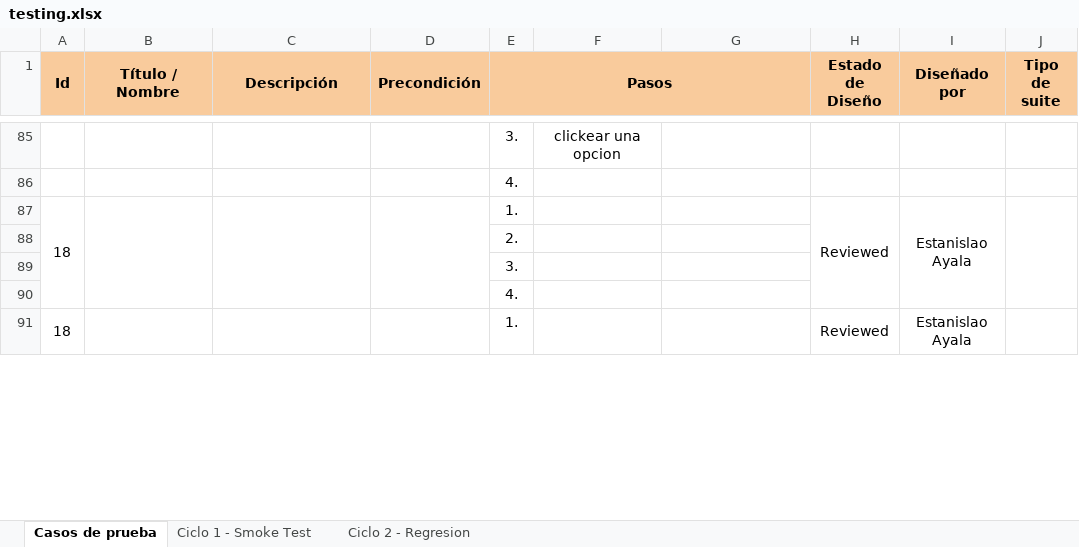
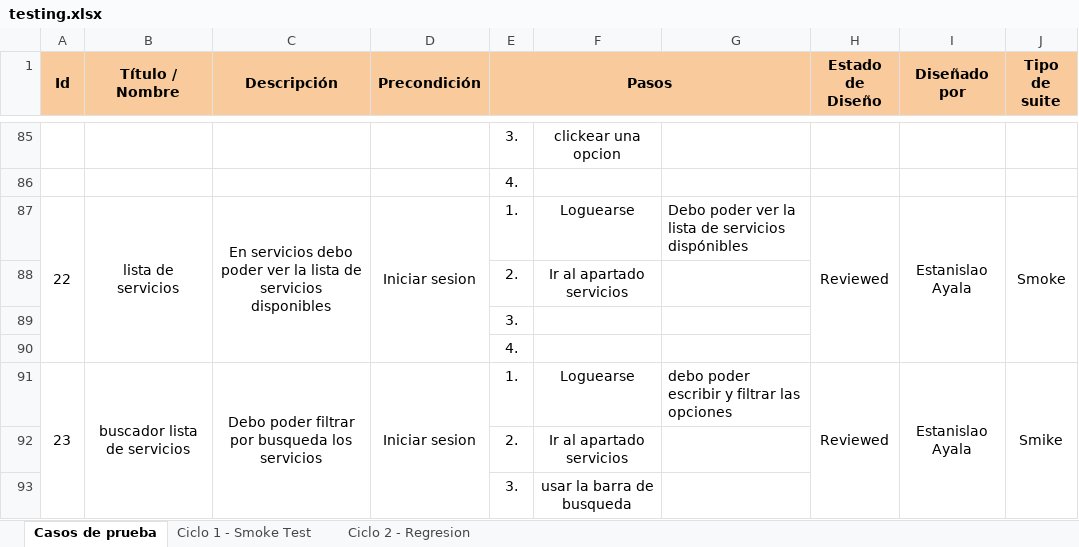
Before and after one commit to eayala199/DigitalMoneyHouse-Proyecto, an Excel workbook: public/archivos de testing/testing.xlsx, sheet Casos de prueba, drawn as a sheet; only a part is shown, gaps mark what is left out; values as stored, in another font and other column widths than the file's, no borders; conditional formats not drawn; removed rows and columns are numbered as before the commit, all else as after; the diff covers the shown part only; the diff names each change by its address in the sheet, - before the commit and + after, or states it on an @@ line.

```diff
--- a/public/archivos de testing/testing.xlsx (sheet Casos de prueba)
+++ b/public/archivos de testing/testing.xlsx (sheet Casos de prueba)
-row 87: 18 |  |  |  | 1. |  |  | Reviewed | Estanislao Ayala
-row 88:  |  |  |  | 2.
+row 87: 22 | lista de servicios | En servicios debo poder ver la lista de servicios disponibles | Iniciar sesion | 1. | Loguearse | Debo poder ver la lista de servicios dispónibles | Reviewed | Estanislao Ayala | Smoke
+row 88:  |  |  |  | 2. | Ir al apartado servicios
-row 91: 18 |  |  |  | 1. |  |  | Reviewed | Estanislao Ayala
+row 91: 23 | buscador lista de servicios | Debo poder filtrar por busqueda los servicios | Iniciar sesion | 1. | Loguearse | debo poder escribir y filtrar las opciones | Reviewed | Estanislao Ayala | Smike
+row 92:  |  |  |  | 2. | Ir al apartado servicios
+row 93:  |  |  |  | 3. | usar la barra de busqueda
```
Also changed, not shown: 6 added rows and 6 edited cells elsewhere in this sheet, sheet Ciclo 1 - Smoke Test, sheet Ciclo 2 - Regresion, 1 other file.
